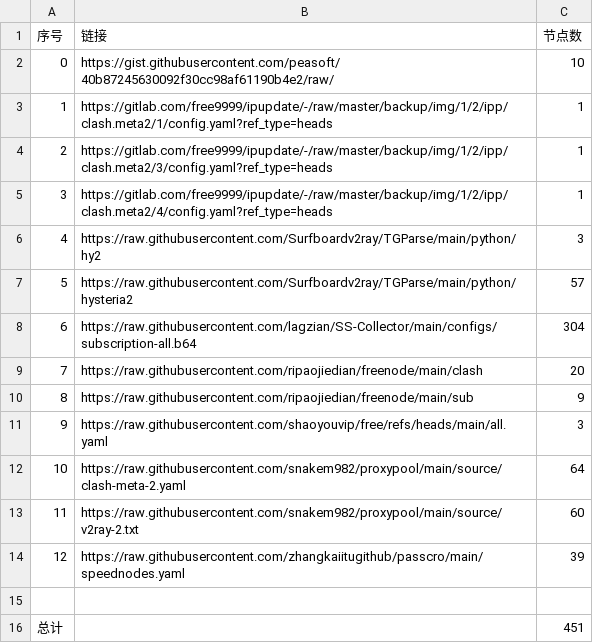
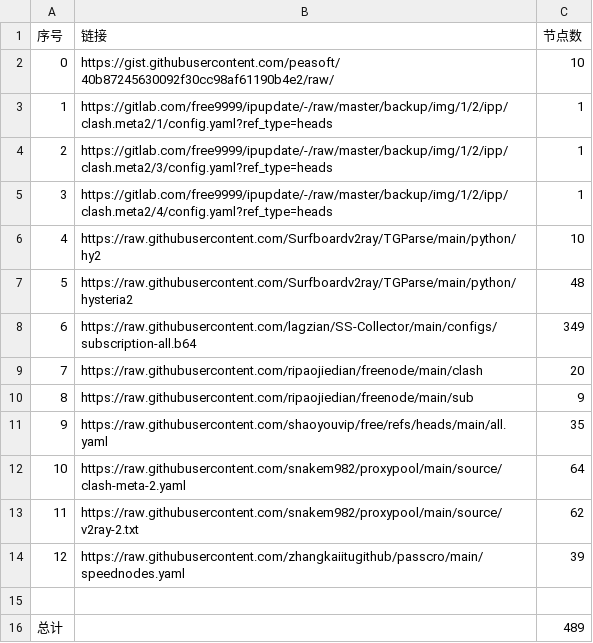
Before and after one commit to Baobei321/-AutoMergePublicNodes, a CSV file: list_result.csv, drawn as a sheet.

```diff
--- a/list_result.csv
+++ b/list_result.csv
@@ -5,12 +5,12 @@
 3,https://gitlab.com/free9999/ipupdate/-/raw/master/backup/img/1/2/ipp/clash.meta2/4/config.yaml?ref_type=heads,1
-4,https://raw.githubusercontent.com/Surfboardv2ray/TGParse/main/python/hy2,3
-5,https://raw.githubusercontent.com/Surfboardv2ray/TGParse/main/python/hysteria2,57
-6,https://raw.githubusercontent.com/lagzian/SS-Collector/main/configs/subscription-all.b64,304
+4,https://raw.githubusercontent.com/Surfboardv2ray/TGParse/main/python/hy2,10
+5,https://raw.githubusercontent.com/Surfboardv2ray/TGParse/main/python/hysteria2,48
+6,https://raw.githubusercontent.com/lagzian/SS-Collector/main/configs/subscription-all.b64,349
 7,https://raw.githubusercontent.com/ripaojiedian/freenode/main/clash,20
 8,https://raw.githubusercontent.com/ripaojiedian/freenode/main/sub,9
-9,https://raw.githubusercontent.com/shaoyouvip/free/refs/heads/main/all.yaml,3
+9,https://raw.githubusercontent.com/shaoyouvip/free/refs/heads/main/all.yaml,35
 10,https://raw.githubusercontent.com/snakem982/proxypool/main/source/clash-meta-2.yaml,64
-11,https://raw.githubusercontent.com/snakem982/proxypool/main/source/v2ray-2.txt,60
+11,https://raw.githubusercontent.com/snakem982/proxypool/main/source/v2ray-2.txt,62
 12,https://raw.githubusercontent.com/zhangkaiitugithub/passcro/main/speednodes.yaml,39
 
-总计,,451
+总计,,489
```
Also changed, not shown: 34 other files.
